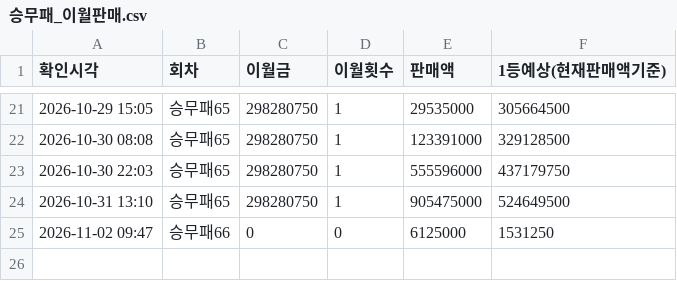
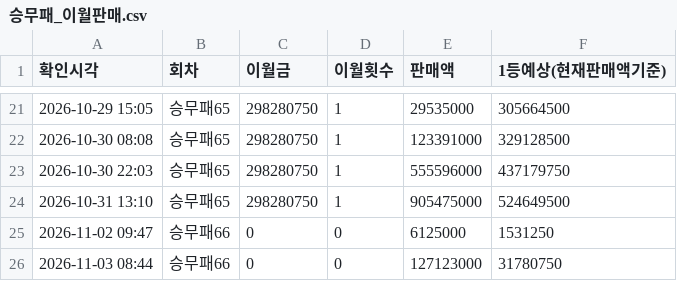
Before and after one commit to Mrzero-00/ai-playground, a CSV file: 승부예측 프로그램/data/승무패_이월판매.csv, drawn as a sheet; only a part is shown, gaps mark what is left out; the diff names each change by its address in the sheet, - before the commit and + after, or states it on an @@ line.

```diff
--- a/승부예측 프로그램/data/승무패_이월판매.csv
+++ b/승부예측 프로그램/data/승무패_이월판매.csv
+row 26: 2026-11-03 08:44 | 승무패66 | 0 | 0 | 127123000 | 31780750
```
Also changed, not shown: 3 other files.
